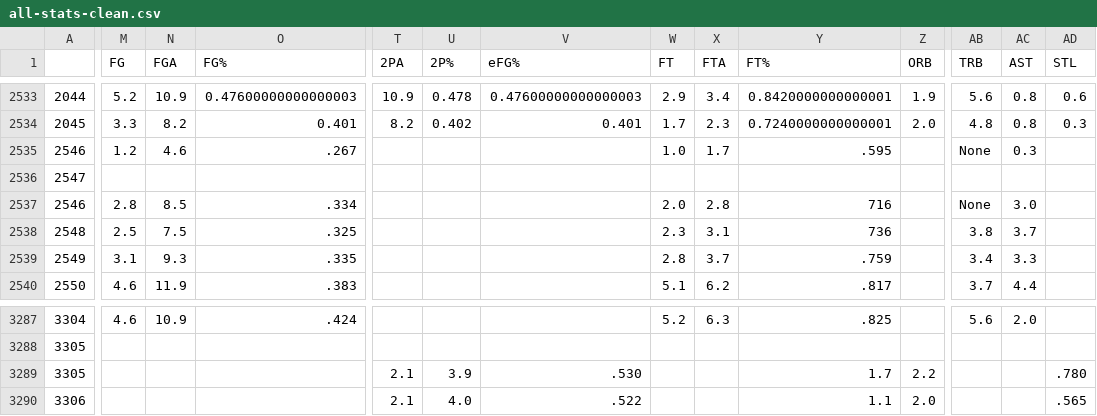
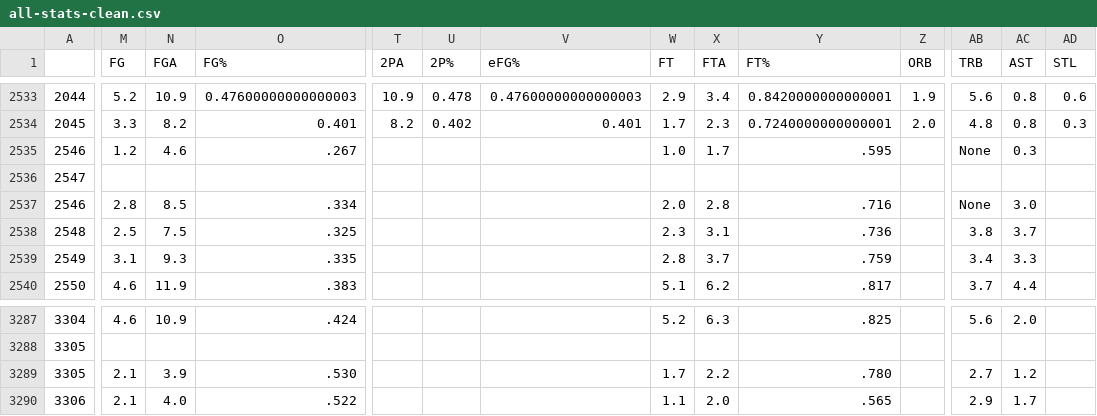
Before and after one commit to dradamski/capstone-one, a CSV file: all-stats-clean.csv, drawn as a sheet; only a part is shown, gaps mark what is left out; the diff covers the shown part only; the diff names each change by its address in the sheet, - before the commit and + after, or states it on an @@ line.

Commit message:
add . in front of ft%

```diff
--- a/all-stats-clean.csv
+++ b/all-stats-clean.csv
-Y2537 (FT%): 716
+Y2537 (FT%): .716
-Y2538 (FT%): 736
+Y2538 (FT%): .736
-M3289:M3290 (FG): (empty)
+M3289:M3290 (FG): 2.1
-N3289 (FGA): (empty)
+N3289 (FGA): 3.9
-O3289 (FG%): (empty)
+O3289 (FG%): .530
-T3289:T3290 (2PA): 2.1
+T3289:T3290 (2PA): (empty)
-U3289 (2P%): 3.9
+U3289 (2P%): (empty)
-V3289 (eFG%): .530
+V3289 (eFG%): (empty)
-W3289 (FT): (empty)
+W3289 (FT): 1.7
-X3289 (FTA): (empty)
+X3289 (FTA): 2.2
-Y3289 (FT%): 1.7
+Y3289 (FT%): .780
-Z3289 (ORB): 2.2
+Z3289 (ORB): (empty)
-AB3289 (TRB): (empty)
+AB3289 (TRB): 2.7
-AC3289 (AST): (empty)
+AC3289 (AST): 1.2
-AD3289 (STL): .780
+AD3289 (STL): (empty)
-N3290 (FGA): (empty)
+N3290 (FGA): 4.0
-O3290 (FG%): (empty)
+O3290 (FG%): .522
-U3290 (2P%): 4.0
+U3290 (2P%): (empty)
-V3290 (eFG%): .522
+V3290 (eFG%): (empty)
-W3290 (FT): (empty)
+W3290 (FT): 1.1
-X3290 (FTA): (empty)
+X3290 (FTA): 2.0
-Y3290 (FT%): 1.1
+Y3290 (FT%): .565
-Z3290 (ORB): 2.0
+Z3290 (ORB): (empty)
-AB3290 (TRB): (empty)
+AB3290 (TRB): 2.9
-AC3290 (AST): (empty)
+AC3290 (AST): 1.7
-AD3290 (STL): .565
+AD3290 (STL): (empty)
```
Also changed, not shown: 71 edited cells elsewhere in this file.
